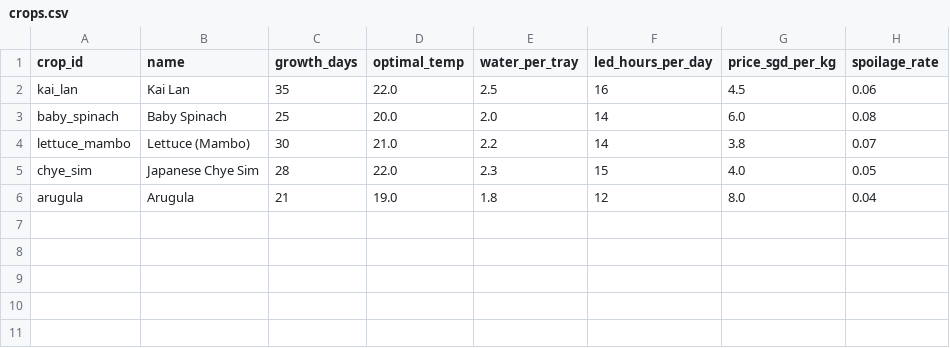
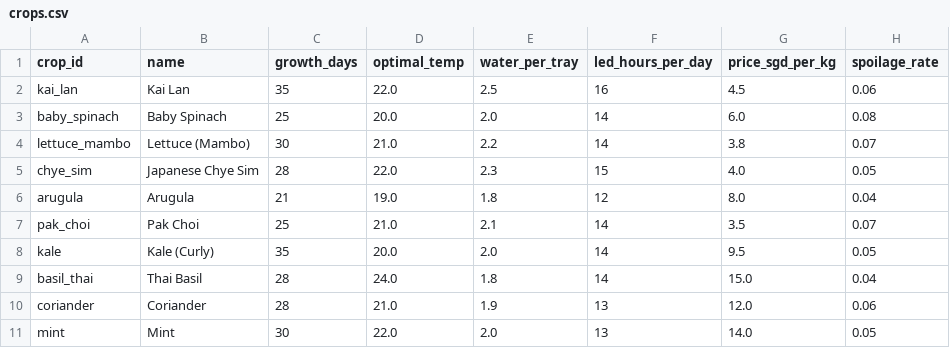
Before and after one commit to michitaka16/Greenloop-F2C, a CSV file: data/crops.csv, drawn as a sheet.

Commit message:
feat(crops): expand from 5 to 10 Singapore-viable crops
Adds 5 commercially-grown crops on top of the original 5:
- pak_choi (Pak Choi) — staple Chinese green, high volume
- kale (Curly Kale) — Sustenir's signature premium leafy
- basil_thai (Thai Basil) — 15 SGD/kg hawker/restaurant herb
- coriander (Cilantro) — high home-cooking demand
- mint — herb for drinks & desserts

All fit the vertical-hydroponic envelope: 21-35 day cycles, standard
NFT/DWC racks, no pollination needed. Prices reflect 2025-26 SGD
wholesale.

Updates:
- src/greenloop/data/generate_seed_data.py: 5 new crops + shipment
  params (base_kg, noise, weekend_factor, seasonal peak)
- data/crops.csv + data/shipments.csv regenerated (1680 rows total,
  168/crop, seed=42 reproducible)
- models/demand_q{05,50,95}.json retrained. CV MAE: 9.98 / 6.84 / 7.01
- CROP_IDS extended in utils/config.py. NUM_CROPS auto-adapts via
  len(CROP_IDS), so layer2 optimizer scales without code changes
- dashboard crop-name map + cli solve fixture updated
- Layer 2 test fixtures now load real crops.csv instead of hardcoding
  5 crops — tests stay in lockstep with CROP_IDS forever
- 2 Layer 1 tests (test_has_5_crops, test_real_data_all_crops_present)
  rewritten to assert len == len(CROP_IDS) instead of hardcoded 5

Tests: 132 passed (unchanged count — the 2 rewrites replaced 2 dying
tests 1:1).

Docker image rebuilt; container redeployed on :8501; HTTP 200 verified.

```diff
--- a/data/crops.csv
+++ b/data/crops.csv
@@ -6 +6,6 @@ chye_sim,Japanese Chye Sim,28,22.0,2.3,15,4.0,0.05
 arugula,Arugula,21,19.0,1.8,12,8.0,0.04
+pak_choi,Pak Choi,25,21.0,2.1,14,3.5,0.07
+kale,Kale (Curly),35,20.0,2.0,14,9.5,0.05
+basil_thai,Thai Basil,28,24.0,1.8,14,15.0,0.04
+coriander,Coriander,28,21.0,1.9,13,12.0,0.06
+mint,Mint,30,22.0,2.0,13,14.0,0.05
```
Also changed, not shown: 13 other files.
